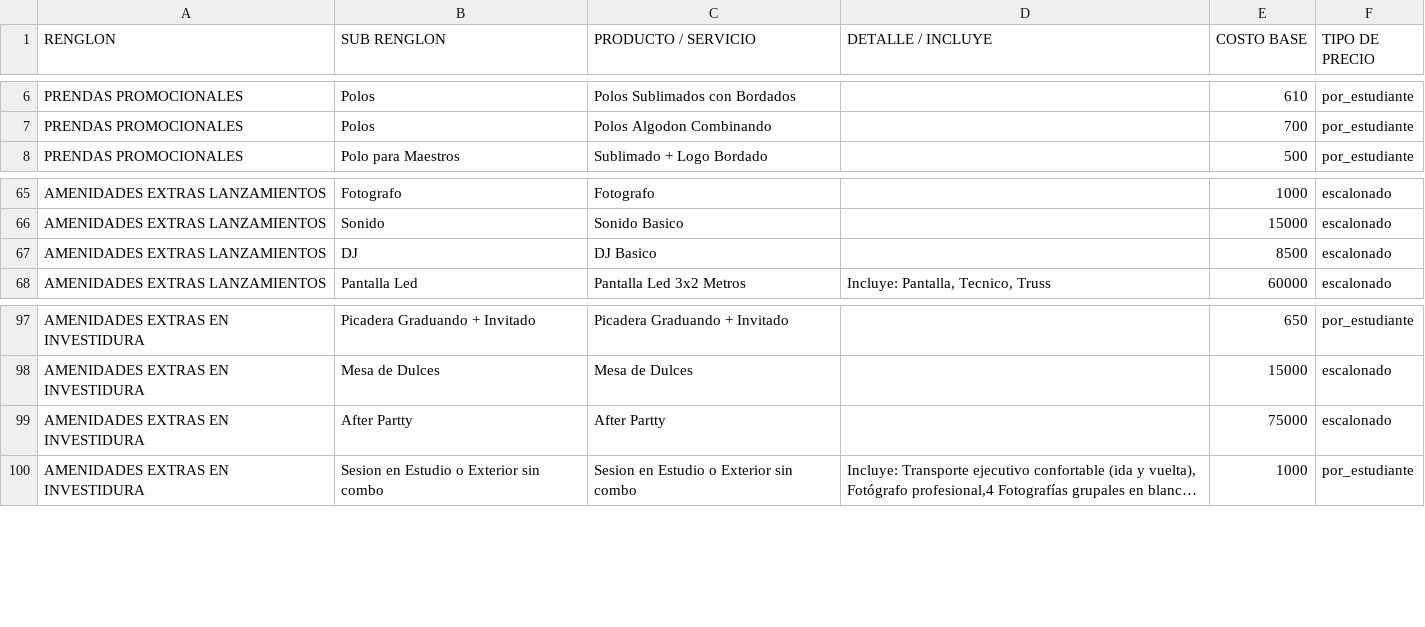
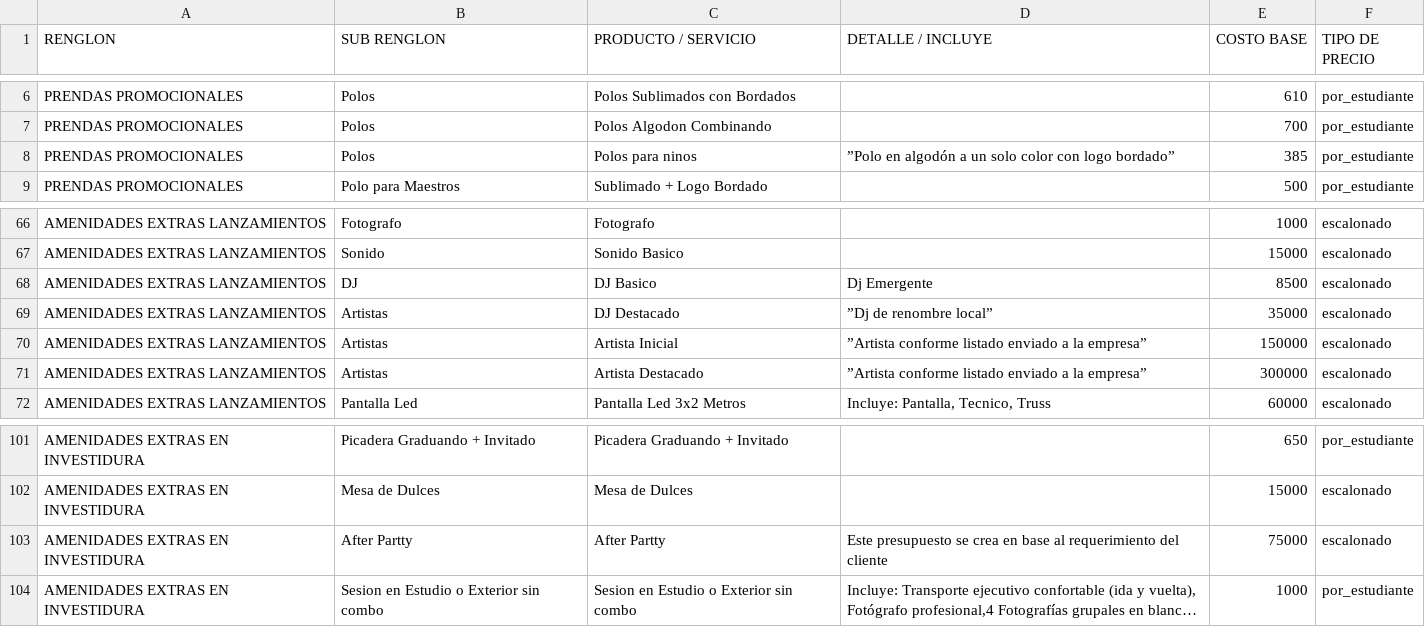
Before and after one commit to moisesgross37/proyecto-gestion, a CSV file: Productos.csv, drawn as a sheet; only a part is shown, gaps mark what is left out; long unchanged cells end in …; addresses are those after the commit; the diff names each change by its address in the sheet, - before the commit and + after, or states it on an @@ line.

Commit message:
Update Productos.csv

```diff
--- a/Productos.csv
+++ b/Productos.csv
+row 8: PRENDAS PROMOCIONALES | Polos | Polos para ninos | ”Polo en algodón a un solo color con logo bordado” | 385 | por_estudiante
-D68 (DETALLE / INCLUYE): (empty)
+D68 (DETALLE / INCLUYE): Dj Emergente
+row 69: AMENIDADES EXTRAS LANZAMIENTOS | Artistas | DJ Destacado | ”Dj de renombre local” | 35000 | escalonado
+row 70: AMENIDADES EXTRAS LANZAMIENTOS | Artistas | Artista Inicial | ”Artista conforme listado enviado a la empresa” | 150000 | escalonado
+row 71: AMENIDADES EXTRAS LANZAMIENTOS | Artistas | Artista Destacado | ”Artista conforme listado enviado a la empresa” | 300000 | escalonado
-D103 (DETALLE / INCLUYE): (empty)
+D103 (DETALLE / INCLUYE): Este presupuesto se crea en base al requerimiento del cliente
```
